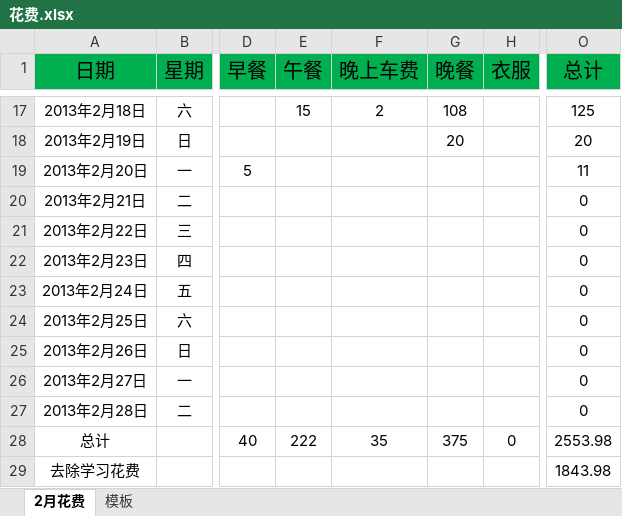
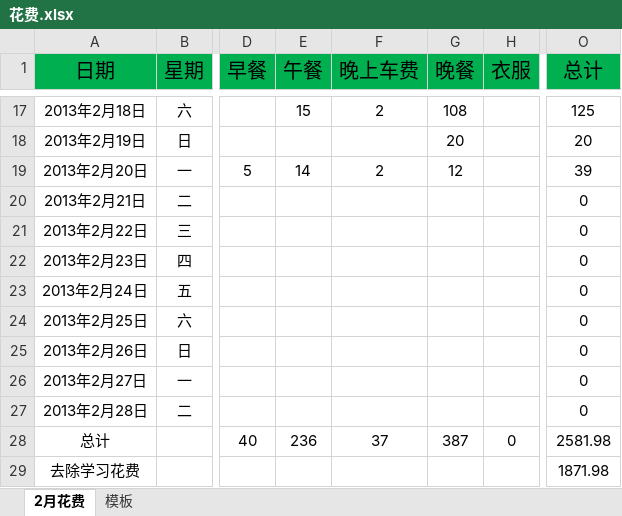
Before and after one commit to yingfire/live, an Excel workbook: 平时花费/花费.xlsx, sheet 2月花费, drawn as a sheet; only a part is shown, gaps mark what is left out; values as stored, in another font and other column widths than the file's, no borders; the diff names each change by its address in the sheet, - before the commit and + after, or states it on an @@ line.

Commit message:
测试

```diff
--- a/平时花费/花费.xlsx (sheet 2月花费)
+++ b/平时花费/花费.xlsx (sheet 2月花费)
-E19 (午餐): (empty)
+E19 (午餐): 14
-F19 (晚上车费): (empty)
+F19 (晚上车费): 2
-G19 (晚餐): (empty)
+G19 (晚餐): 12
-O19 (总计): 11
+O19 (总计): 39
-E28 (午餐): 222
+E28 (午餐): 236
-F28 (晚上车费): 35
+F28 (晚上车费): 37
-G28 (晚餐): 375
+G28 (晚餐): 387
-O28 (总计): 2553.98
+O28 (总计): 2581.98
-O29 (总计): 1843.98
+O29 (总计): 1871.98
```
